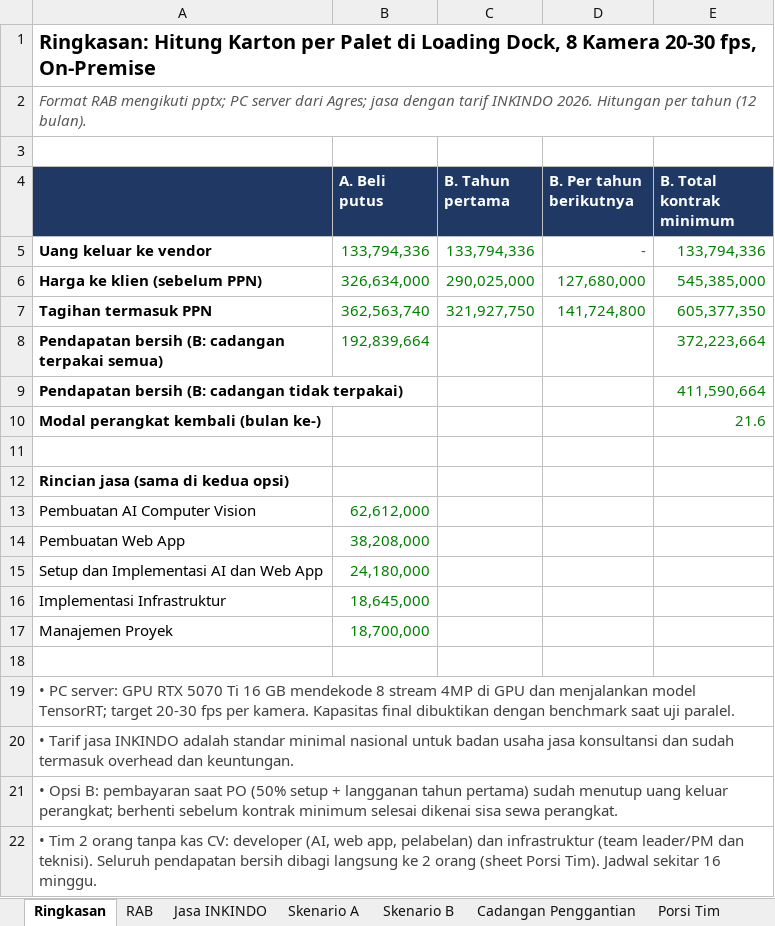
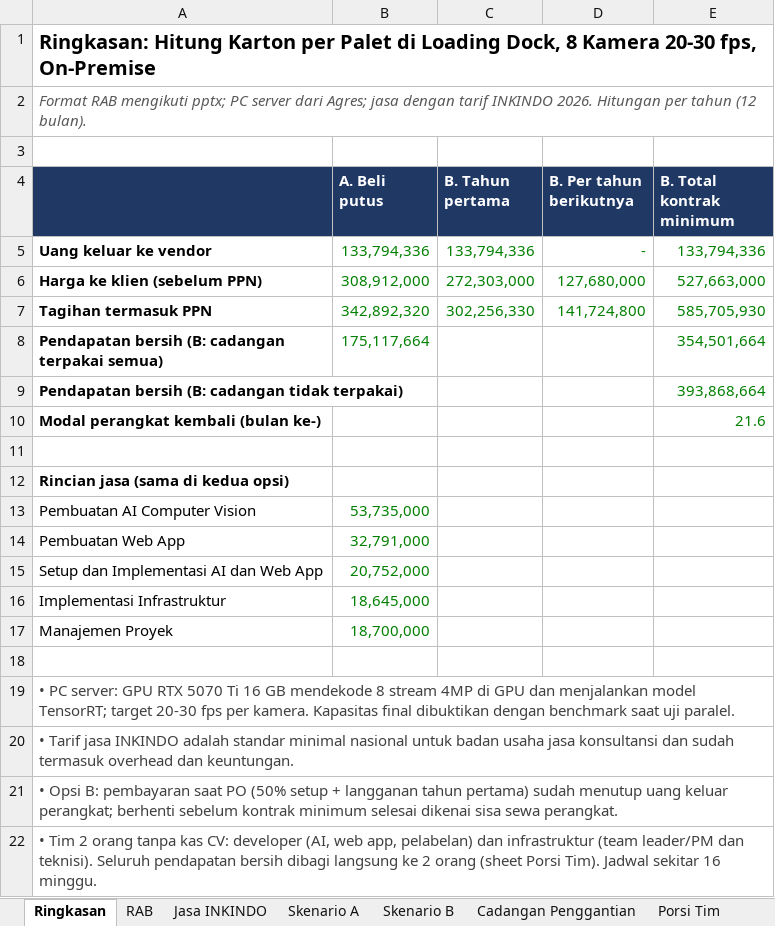
Before and after one commit to sndypvtra/coba_coba, an Excel workbook: projects/minyakita_pallet_budget/Budget_Minyakita_Pallet_Counting.xlsx, sheet Ringkasan, drawn as a sheet; values as stored, in another font and other column widths than the file's, no borders; the diff names each change by its address in the sheet, - before the commit and + after, or states it on an @@ line.

```diff
--- a/projects/minyakita_pallet_budget/Budget_Minyakita_Pallet_Counting.xlsx (sheet Ringkasan)
+++ b/projects/minyakita_pallet_budget/Budget_Minyakita_Pallet_Counting.xlsx (sheet Ringkasan)
-B6 (A. Beli putus): 326,634,000
+B6 (A. Beli putus): 308,912,000
-C6 (B. Tahun pertama): 290,025,000
+C6 (B. Tahun pertama): 272,303,000
-E6 (B. Total kontrak minimum): 545,385,000
+E6 (B. Total kontrak minimum): 527,663,000
-B7 (A. Beli putus): 362,563,740
+B7 (A. Beli putus): 342,892,320
-C7 (B. Tahun pertama): 321,927,750
+C7 (B. Tahun pertama): 302,256,330
-E7 (B. Total kontrak minimum): 605,377,350
+E7 (B. Total kontrak minimum): 585,705,930
-B8 (A. Beli putus): 192,839,664
+B8 (A. Beli putus): 175,117,664
-E8 (B. Total kontrak minimum): 372,223,664
+E8 (B. Total kontrak minimum): 354,501,664
-E9 (B. Total kontrak minimum): 411,590,664
+E9 (B. Total kontrak minimum): 393,868,664
-B13 (A. Beli putus): 62,612,000
+B13 (A. Beli putus): 53,735,000
-B14 (A. Beli putus): 38,208,000
+B14 (A. Beli putus): 32,791,000
-B15 (A. Beli putus): 24,180,000
+B15 (A. Beli putus): 20,752,000
```
Also changed, not shown: sheet Jasa INKINDO, sheet Porsi Tim, sheet Skenario B, sheet Skenario A, sheet Keputusan Bisnis, formulas that keep their value, projects/minyakita_pallet_budget/Penawaran_Minyakita_Loading_Dock.xlsx, 1 other file.
